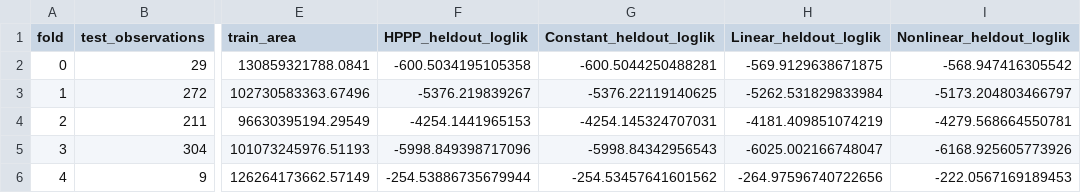
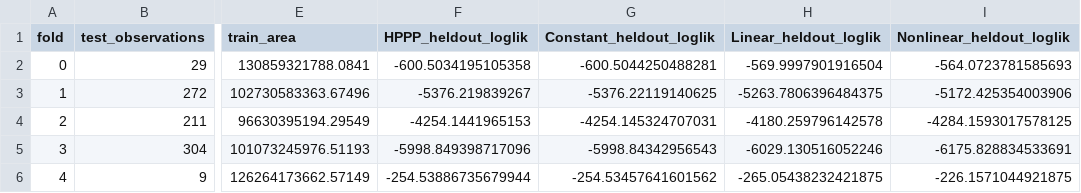
Before and after one commit to benton-tripp/neural-poisson-point-process, a CSV file: images/wood_thrush_nippp_covariates/wood_thrush_spatial_block_cv.csv, drawn as a sheet; only a part is shown, gaps mark what is left out; the diff names each change by its address in the sheet, - before the commit and + after, or states it on an @@ line.

```diff
--- a/images/wood_thrush_nippp_covariates/wood_thrush_spatial_block_cv.csv
+++ b/images/wood_thrush_nippp_covariates/wood_thrush_spatial_block_cv.csv
-H2 (Linear_heldout_loglik): -569.9129638671875
+H2 (Linear_heldout_loglik): -569.9997901916504
-I2 (Nonlinear_heldout_loglik): -568.947416305542
+I2 (Nonlinear_heldout_loglik): -564.0723781585693
-H3 (Linear_heldout_loglik): -5262.531829833984
+H3 (Linear_heldout_loglik): -5263.7806396484375
-I3 (Nonlinear_heldout_loglik): -5173.204803466797
+I3 (Nonlinear_heldout_loglik): -5172.425354003906
-H4 (Linear_heldout_loglik): -4181.409851074219
+H4 (Linear_heldout_loglik): -4180.259796142578
-I4 (Nonlinear_heldout_loglik): -4279.568664550781
+I4 (Nonlinear_heldout_loglik): -4284.1593017578125
-H5 (Linear_heldout_loglik): -6025.002166748047
+H5 (Linear_heldout_loglik): -6029.130516052246
-I5 (Nonlinear_heldout_loglik): -6168.925605773926
+I5 (Nonlinear_heldout_loglik): -6175.828834533691
-H6 (Linear_heldout_loglik): -264.97596740722656
+H6 (Linear_heldout_loglik): -265.05438232421875
-I6 (Nonlinear_heldout_loglik): -222.0567169189453
+I6 (Nonlinear_heldout_loglik): -226.1571044921875
```
Also changed, not shown: images/wood_thrush_nippp_covariates/wood_thrush_inhomogeneous_k.csv, images/wood_thrush_nippp_covariates/wood_thrush_nonlinear_inhomogeneous_k.csv, 47 other files.
